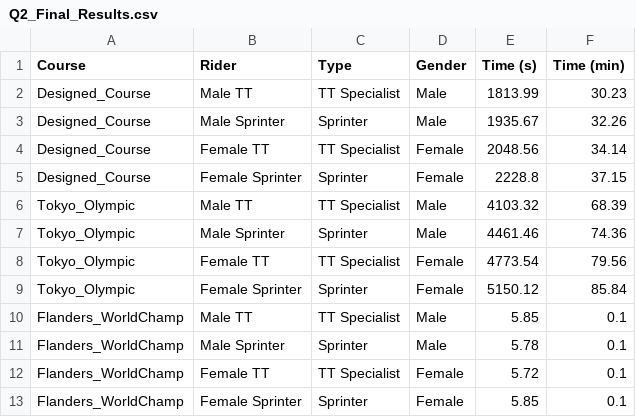
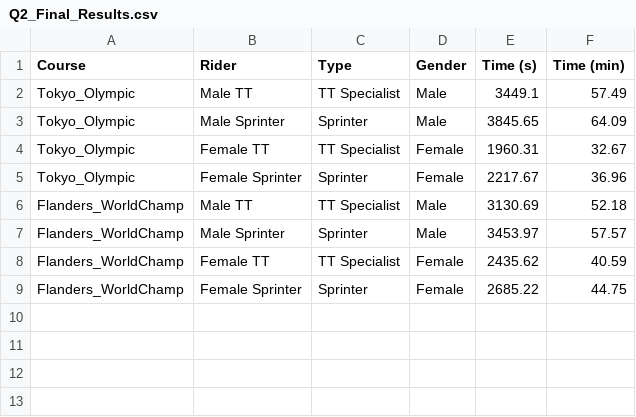
Before and after one commit to 2024080911015/train, a CSV file: data/Q2_Final_Results.csv, drawn as a sheet.

```diff
--- a/data/Q2_Final_Results.csv
+++ b/data/Q2_Final_Results.csv
@@ -1,13 +1,9 @@
 Course,Rider,Type,Gender,Time (s),Time (min)
-Designed_Course,Male TT,TT Specialist,Male,1813.99,30.23
-Designed_Course,Male Sprinter,Sprinter,Male,1935.67,32.26
-Designed_Course,Female TT,TT Specialist,Female,2048.56,34.14
-Designed_Course,Female Sprinter,Sprinter,Female,2228.8,37.15
-Tokyo_Olympic,Male TT,TT Specialist,Male,4103.32,68.39
-Tokyo_Olympic,Male Sprinter,Sprinter,Male,4461.46,74.36
-Tokyo_Olympic,Female TT,TT Specialist,Female,4773.54,79.56
-Tokyo_Olympic,Female Sprinter,Sprinter,Female,5150.12,85.84
-Flanders_WorldChamp,Male TT,TT Specialist,Male,5.85,0.1
-Flanders_WorldChamp,Male Sprinter,Sprinter,Male,5.78,0.1
-Flanders_WorldChamp,Female TT,TT Specialist,Female,5.72,0.1
-Flanders_WorldChamp,Female Sprinter,Sprinter,Female,5.85,0.1
+Tokyo_Olympic,Male TT,TT Specialist,Male,3449.1,57.49
+Tokyo_Olympic,Male Sprinter,Sprinter,Male,3845.65,64.09
+Tokyo_Olympic,Female TT,TT Specialist,Female,1960.31,32.67
+Tokyo_Olympic,Female Sprinter,Sprinter,Female,2217.67,36.96
+Flanders_WorldChamp,Male TT,TT Specialist,Male,3130.69,52.18
+Flanders_WorldChamp,Male Sprinter,Sprinter,Male,3453.97,57.57
+Flanders_WorldChamp,Female TT,TT Specialist,Female,2435.62,40.59
+Flanders_WorldChamp,Female Sprinter,Sprinter,Female,2685.22,44.75
```
Also changed, not shown: 16 other files.
